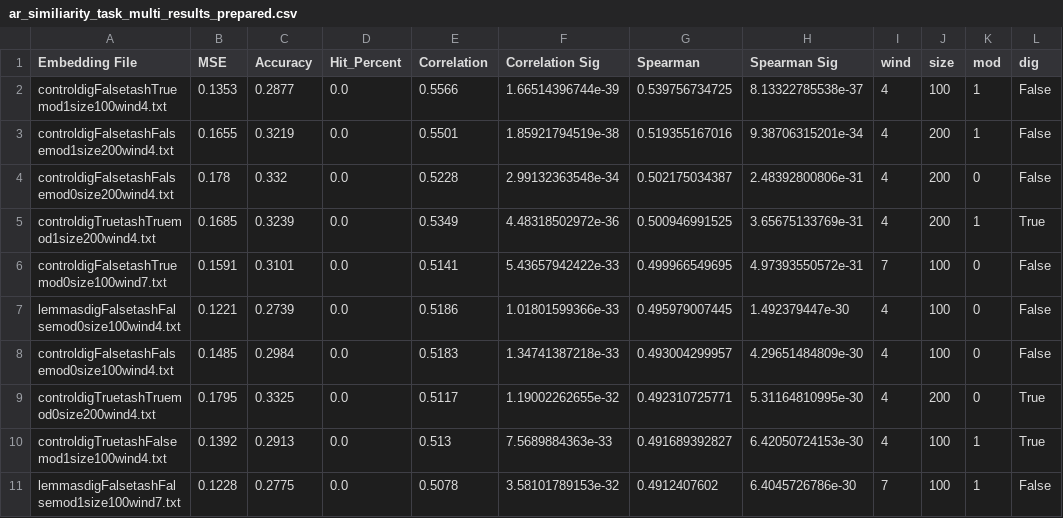
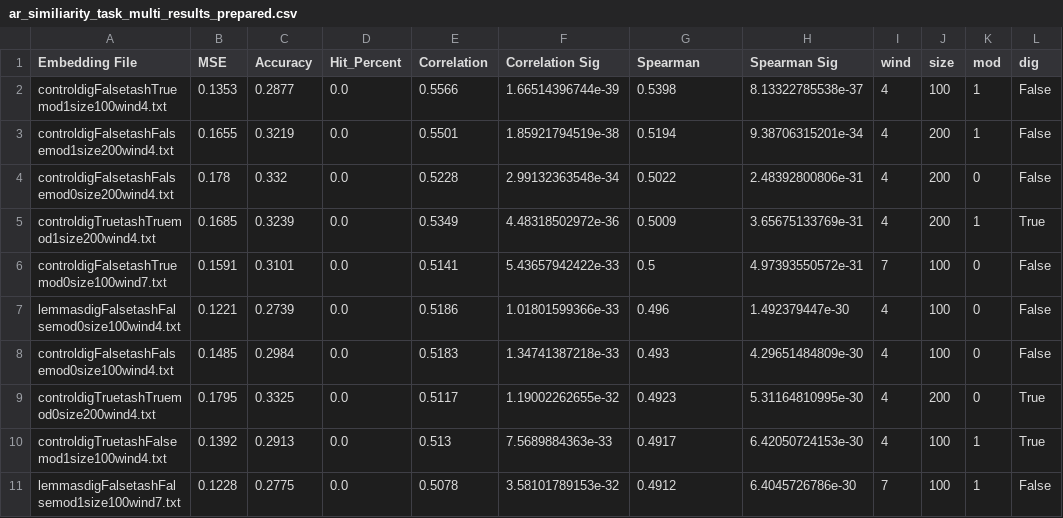
Before and after one commit to jordanking/arabic-research, a CSV file: writeup/thesis/results_spearman/ar_similiarity_task_multi_results_prepared.csv, drawn as a sheet; only a part is shown; the diff names each change by its address in the sheet, - before the commit and + after, or states it on an @@ line.

```diff
--- a/writeup/thesis/results_spearman/ar_similiarity_task_multi_results_prepared.csv
+++ b/writeup/thesis/results_spearman/ar_similiarity_task_multi_results_prepared.csv
-G2 (Spearman): 0.539756734725
+G2 (Spearman): 0.5398
-G3 (Spearman): 0.519355167016
+G3 (Spearman): 0.5194
-G4 (Spearman): 0.502175034387
+G4 (Spearman): 0.5022
-G5 (Spearman): 0.500946991525
+G5 (Spearman): 0.5009
-G6 (Spearman): 0.499966549695
+G6 (Spearman): 0.5
-G7 (Spearman): 0.495979007445
+G7 (Spearman): 0.496
-G8 (Spearman): 0.493004299957
+G8 (Spearman): 0.493
-G9 (Spearman): 0.492310725771
+G9 (Spearman): 0.4923
-G10 (Spearman): 0.491689392827
+G10 (Spearman): 0.4917
-G11 (Spearman): 0.4912407602
+G11 (Spearman): 0.4912
```
Also changed, not shown: writeup/thesis/results_analogy/en_analogy_results.csv, writeup/thesis/results_spearman/ar_similiarity_task_4_votes_results_prepared.csv, 20 other files.
